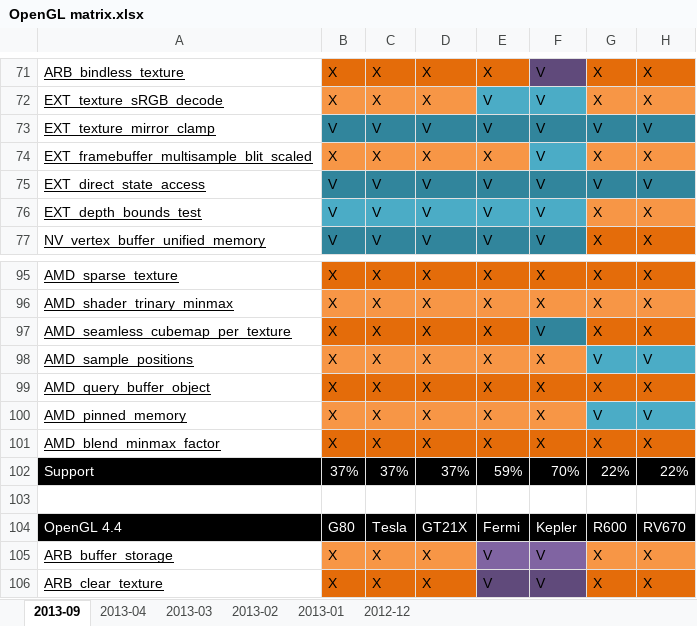
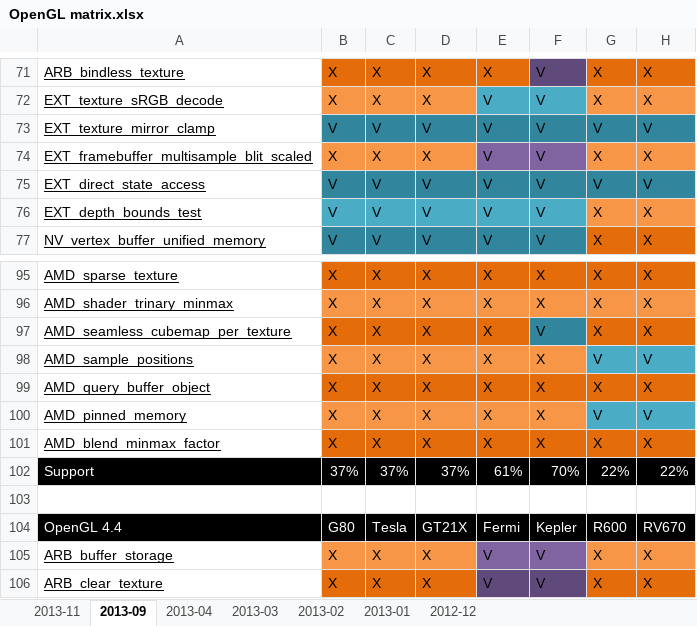
Before and after one commit to g-truc/website, an Excel workbook: doc/OpenGL matrix.xlsx, sheet 2013-09, drawn as a sheet; only a part is shown, gaps mark what is left out; values as stored, in another font and other column widths than the file's, no borders; charts and pictures not drawn; the diff names each change by its address in the sheet, - before the commit and + after, or states it on an @@ line.

```diff
--- a/doc/OpenGL matrix.xlsx (sheet 2013-09)
+++ b/doc/OpenGL matrix.xlsx (sheet 2013-09)
+sheet tab: 2013-11
-E74: X
+E74: V
-E74 fill: #F79646
+E74 fill: #8064A2
-F74 fill: #4BACC6
+F74 fill: #8064A2
-E102: 59%
+E102: 61%
```
Also changed, not shown: charts or pictures, 18 other files.
